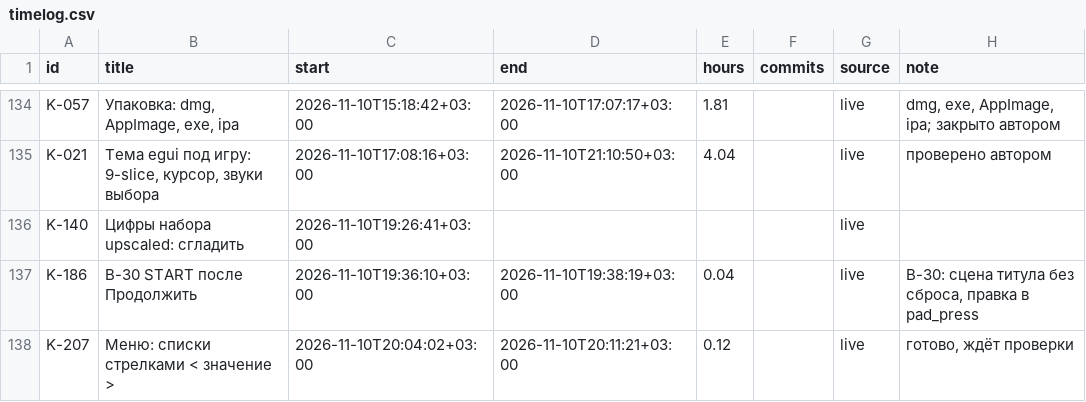
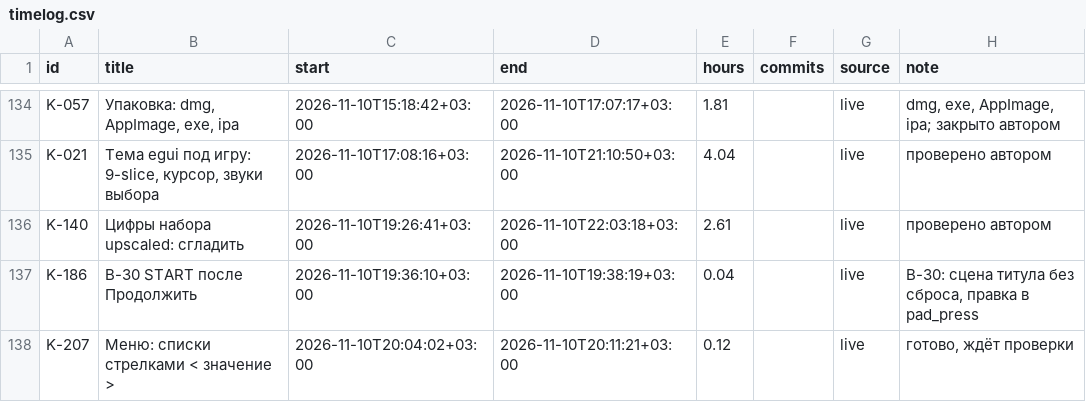
Before and after one commit to DmitriiTrifonov/sunpetal, a CSV file: tools/roadmap/timelog.csv, drawn as a sheet; only a part is shown, gaps mark what is left out.

```diff
--- a/tools/roadmap/timelog.csv
+++ b/tools/roadmap/timelog.csv
@@ -135,3 +135,3 @@ K-057,"Упаковка: dmg, AppImage, exe, ipa",2026-11-10T15:18:42+03:00,2026
 K-021,"Тема egui под игру: 9-slice, курсор, звуки выбора",2026-11-10T17:08:16+03:00,2026-11-10T21:10:50+03:00,4.04,,live,проверено автором
-K-140,Цифры набора upscaled: сгладить,2026-11-10T19:26:41+03:00,,,,live,
+K-140,Цифры набора upscaled: сгладить,2026-11-10T19:26:41+03:00,2026-11-10T22:03:18+03:00,2.61,,live,проверено автором
 K-186,B-30 START после Продолжить,2026-11-10T19:36:10+03:00,2026-11-10T19:38:19+03:00,0.04,,live,"B-30: сцена титула без сброса, правка в pad_press"
```
Also changed, not shown: 4 other files.
